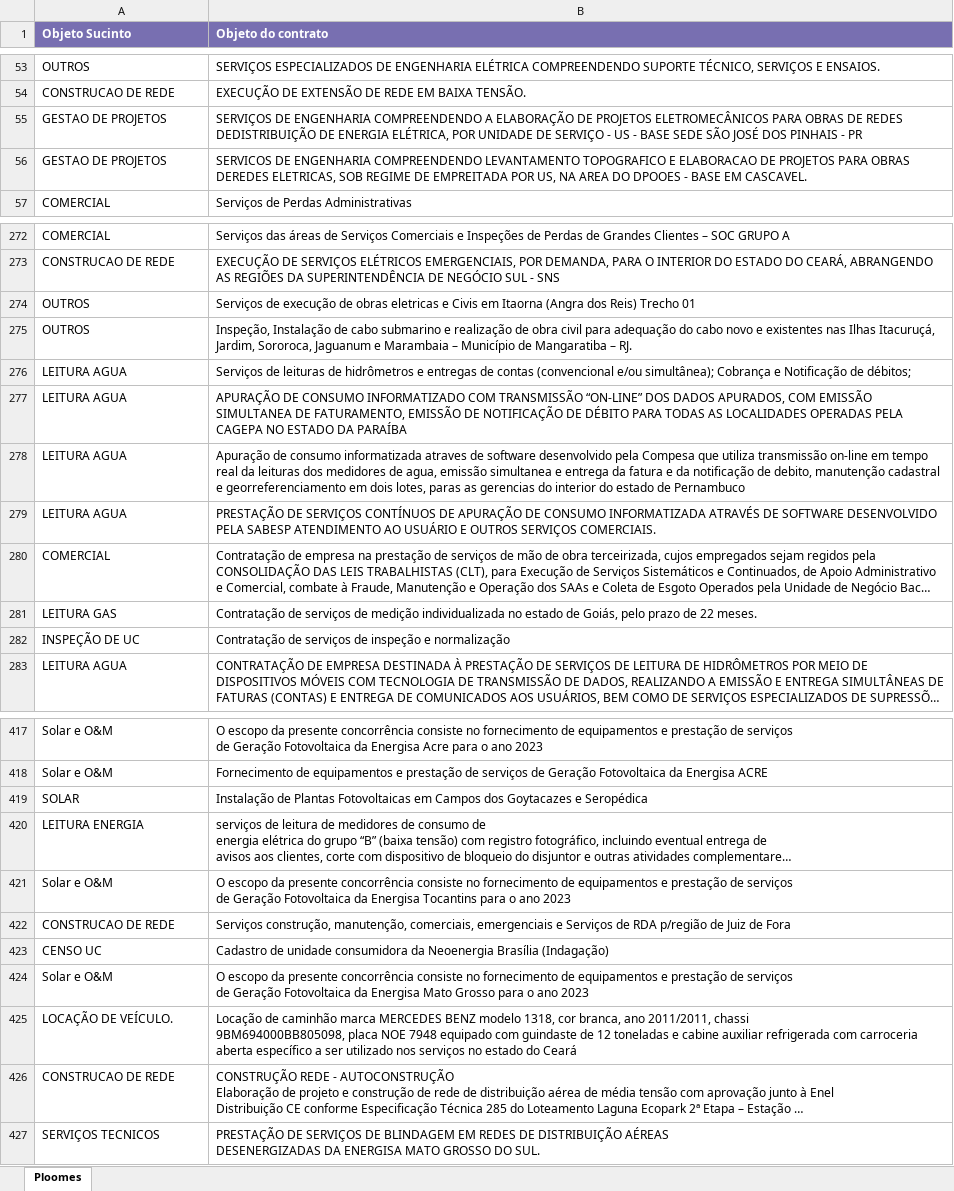
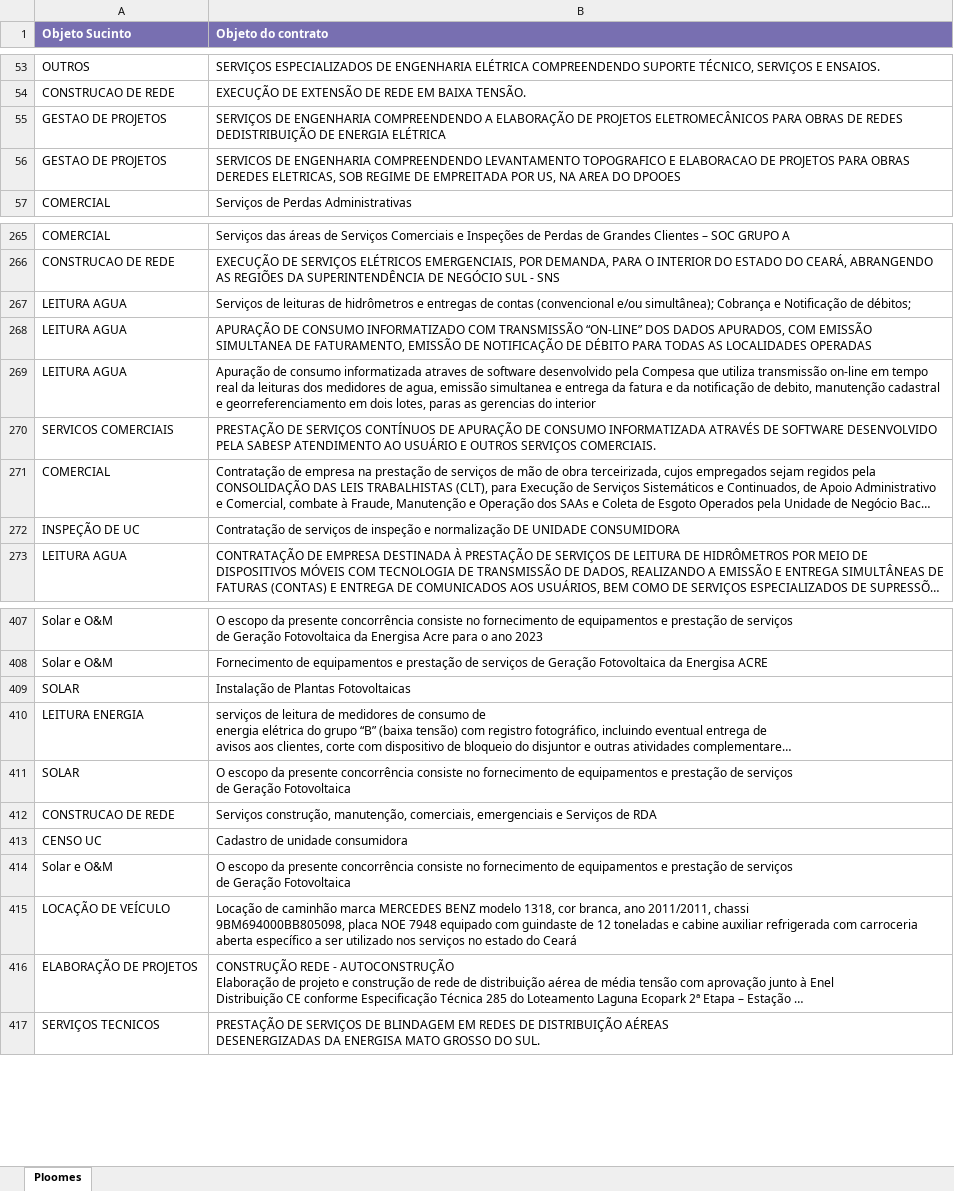
Before and after one commit to Pdiceneged/assistlici, an Excel workbook: todas.xlsx, sheet Ploomes, drawn as a sheet; only a part is shown, gaps mark what is left out; long unchanged cells end in …; values as stored, in another font and other column widths than the file's, no borders; table styles not drawn; removed rows and columns are numbered as before the commit, all else as after; ↵ is a line break in a cell; the diff covers the shown part only; the diff names each change by its address in the sheet, - before the commit and + after, or states it on an @@ line.

```diff
--- a/todas.xlsx (sheet Ploomes)
+++ b/todas.xlsx (sheet Ploomes)
-B55 (Objeto do contrato): …DE ENERGIA ELÉTRICA, POR UNIDADE DE SERVIÇO - US - BASE SEDE SÃO JOSÉ DOS PINHAIS - PR
+B55 (Objeto do contrato): …DE ENERGIA ELÉTRICA
-B56 (Objeto do contrato): …DO DPOOES - BASE EM CASCAVEL.
+B56 (Objeto do contrato): …DO DPOOES
-row 274: OUTROS | Serviços de execução de obras eletricas e Civis em Itaorna (Angra dos Reis) Trecho 01
-row 275: OUTROS | Inspeção, Instalação de cabo submarino e realização de obra civil para adequação do cabo novo e existentes nas Ilhas Itacuruçá, Jardim, Sororoca, Jaguanum e Marambaia – Município de Mangaratiba – RJ.
-B268 (Objeto do contrato): …LOCALIDADES OPERADAS PELA CAGEPA NO ESTADO DA PARAÍBA
+B268 (Objeto do contrato): …LOCALIDADES OPERADAS
-B269 (Objeto do contrato): …do interior do estado de Pernambuco
+B269 (Objeto do contrato): …do interior
-A270 (Objeto Sucinto): LEITURA AGUA
+A270 (Objeto Sucinto): SERVICOS COMERCIAIS
-row 281: LEITURA GAS | Contratação de serviços de medição individualizada no estado de Goiás, pelo prazo de 22 meses.
-B272 (Objeto do contrato): …e normalização
+B272 (Objeto do contrato): …e normalização DE UNIDADE CONSUMIDORA
-B409 (Objeto do contrato): …Plantas Fotovoltaicas em Campos dos Goytacazes e Seropédica
+B409 (Objeto do contrato): …Plantas Fotovoltaicas
-row 421: Solar e O&M | O escopo da presente concorrência consiste no fornecimento de equipamentos e prestação de serviços ↵ de Geração Fotovoltaica da Energisa Tocantins para o ano 2023
+row 411: SOLAR | O escopo da presente concorrência consiste no fornecimento de equipamentos e prestação de serviços ↵ de Geração Fotovoltaica
-B412 (Objeto do contrato): …de RDA p/região de Juiz de Fora
+B412 (Objeto do contrato): …de RDA
-B413 (Objeto do contrato): …unidade consumidora da Neoenergia Brasília (Indagação)
+B413 (Objeto do contrato): …unidade consumidora
-B414 (Objeto do contrato): …Geração Fotovoltaica da Energisa Mato Grosso para o ano 2023
+B414 (Objeto do contrato): …Geração Fotovoltaica
-A415 (Objeto Sucinto): LOCAÇÃO DE VEÍCULO.
+A415 (Objeto Sucinto): LOCAÇÃO DE VEÍCULO
-A416 (Objeto Sucinto): CONSTRUCAO DE REDE
+A416 (Objeto Sucinto): ELABORAÇÃO DE PROJETOS
```
Also changed, not shown: 97 added rows, 22 removed rows and 40 edited cells elsewhere in this sheet.
